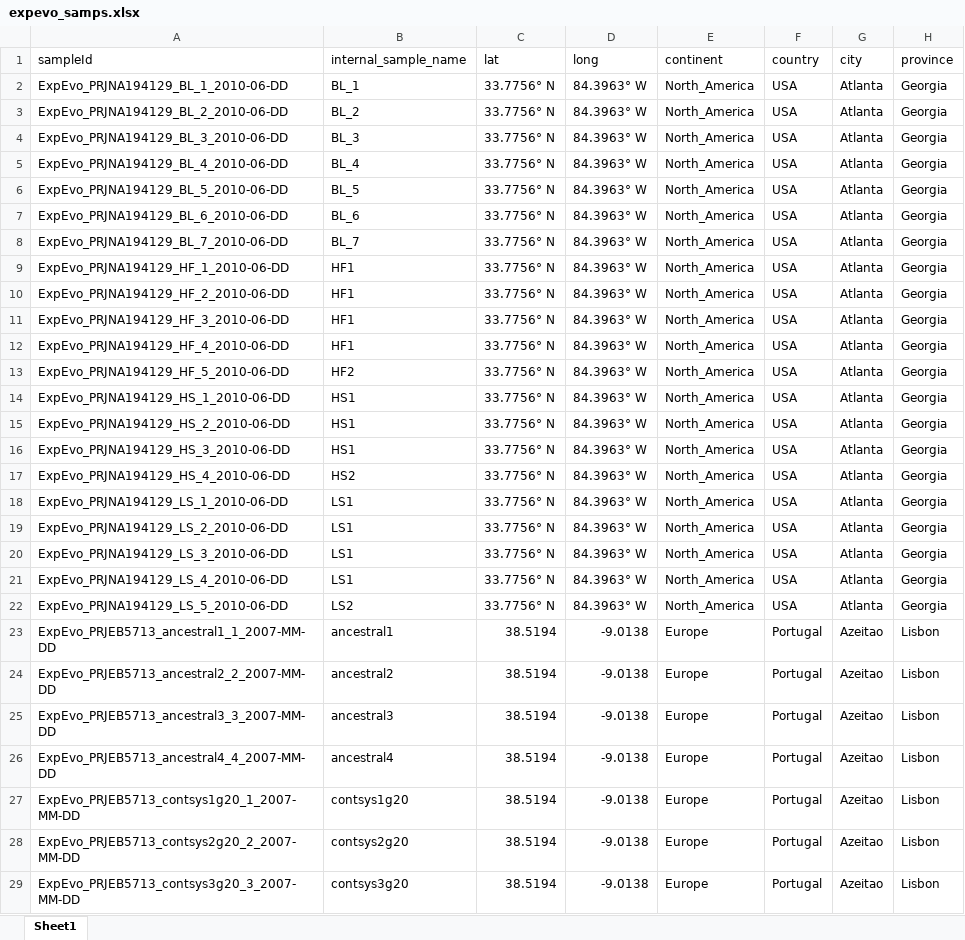
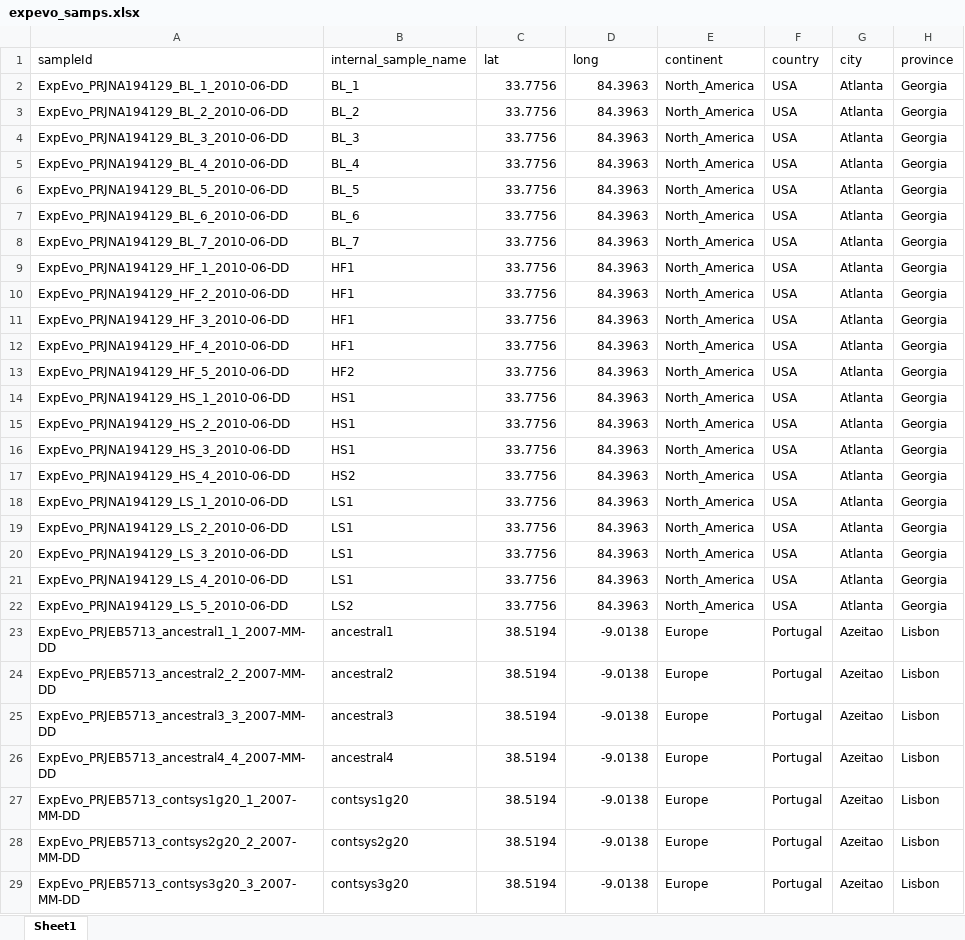
Before and after one commit to biol4559-uva/CompEvoBio_modules, an Excel workbook: utils/gds_files/expevo_samps.xlsx, sheet Sheet1, drawn as a sheet; only a part is shown; values as stored, in another font and other column widths than the file's, no borders; the diff covers the shown part only; the diff names each change by its address in the sheet, - before the commit and + after, or states it on an @@ line.

```diff
--- a/utils/gds_files/expevo_samps.xlsx (sheet Sheet1)
+++ b/utils/gds_files/expevo_samps.xlsx (sheet Sheet1)
-C2:C22 (lat): 33.7756° N
+C2:C22 (lat): 33.7756
-D2:D22 (long): 84.3963° W
+D2:D22 (long): 84.3963
```
Also changed, not shown: 36 edited cells elsewhere in this sheet, 4 other files.
